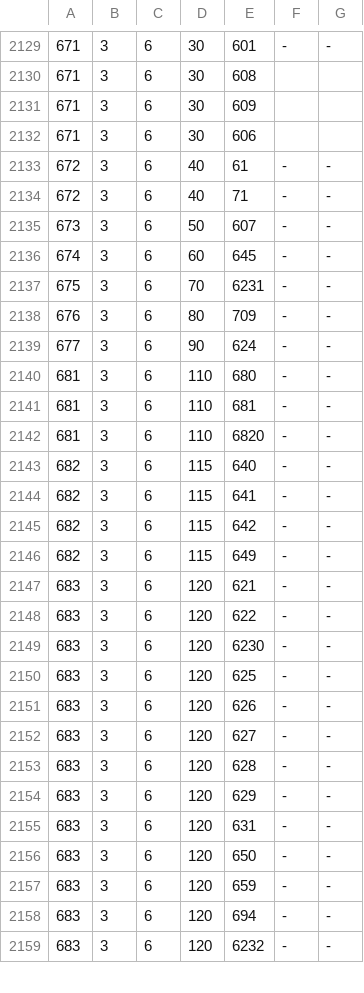
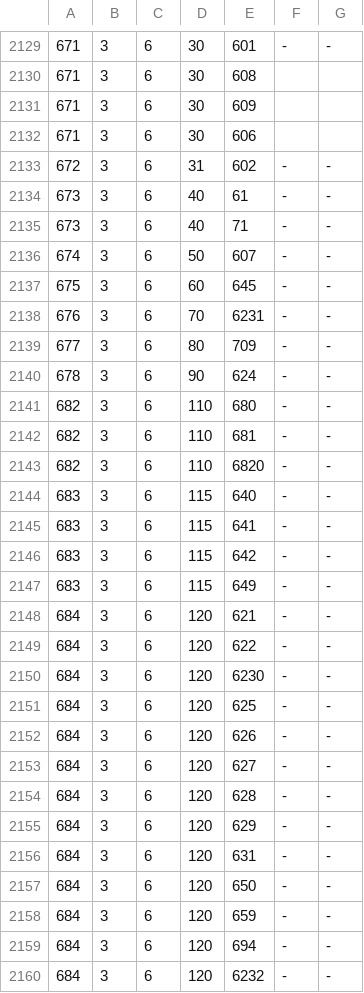
Before and after one commit to raifenoll95/Marfil2, a CSV file: Marfil.App.WebMain/App_Data/Otros/guiasbalanceslineas.csv, drawn as a sheet; only a part is shown, gaps mark what is left out; the diff covers the shown part only.

```diff
--- a/Marfil.App.WebMain/App_Data/Otros/guiasbalanceslineas.csv
+++ b/Marfil.App.WebMain/App_Data/Otros/guiasbalanceslineas.csv
@@ -2132,28 +2132,29 @@
 671;3;6;30;606; ;
-672;3;6;40;61;-;-
-672;3;6;40;71;-;-
-673;3;6;50;607;-;-
-674;3;6;60;645;-;-
-675;3;6;70;6231;-;-
-676;3;6;80;709;-;-
-677;3;6;90;624;-;-
-681;3;6;110;680;-;-
-681;3;6;110;681;-;-
-681;3;6;110;6820;-;-
-682;3;6;115;640;-;-
-682;3;6;115;641;-;-
-682;3;6;115;642;-;-
-682;3;6;115;649;-;-
-683;3;6;120;621;-;-
-683;3;6;120;622;-;-
-683;3;6;120;6230;-;-
-683;3;6;120;625;-;-
-683;3;6;120;626;-;-
-683;3;6;120;627;-;-
-683;3;6;120;628;-;-
-683;3;6;120;629;-;-
-683;3;6;120;631;-;-
-683;3;6;120;650;-;-
-683;3;6;120;659;-;-
-683;3;6;120;694;-;-
-683;3;6;120;6232;-;-
+672;3;6;31;602;-;-
+673;3;6;40;61;-;-
+673;3;6;40;71;-;-
+674;3;6;50;607;-;-
+675;3;6;60;645;-;-
+676;3;6;70;6231;-;-
+677;3;6;80;709;-;-
+678;3;6;90;624;-;-
+682;3;6;110;680;-;-
+682;3;6;110;681;-;-
+682;3;6;110;6820;-;-
+683;3;6;115;640;-;-
+683;3;6;115;641;-;-
+683;3;6;115;642;-;-
+683;3;6;115;649;-;-
+684;3;6;120;621;-;-
+684;3;6;120;622;-;-
+684;3;6;120;6230;-;-
+684;3;6;120;625;-;-
+684;3;6;120;626;-;-
+684;3;6;120;627;-;-
+684;3;6;120;628;-;-
+684;3;6;120;629;-;-
+684;3;6;120;631;-;-
+684;3;6;120;650;-;-
+684;3;6;120;659;-;-
+684;3;6;120;694;-;-
+684;3;6;120;6232;-;-
```
Also changed, not shown: 1 removed row and 12 edited cells elsewhere in this file, Marfil.App.WebMain/App_Data/Otros/guiasbalancescabecera.csv, 28 other files.
